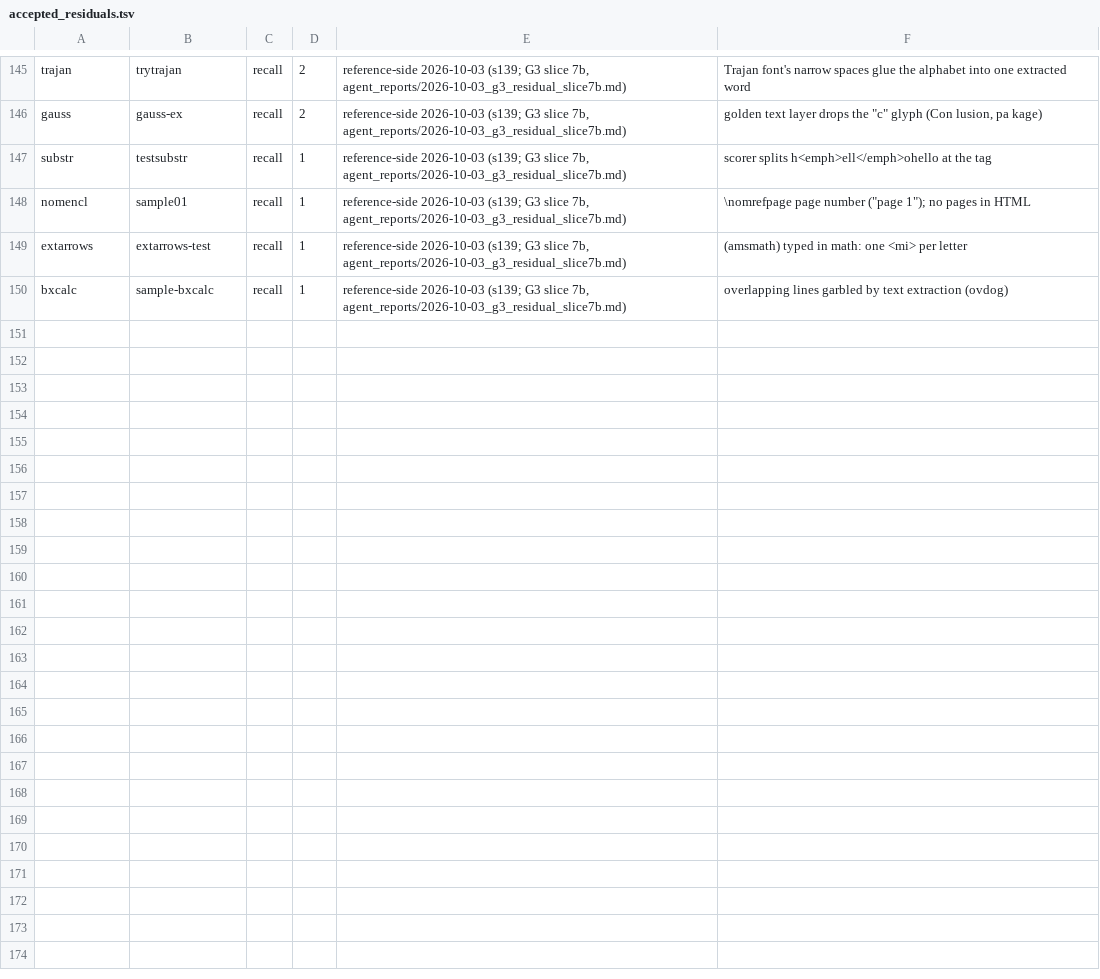
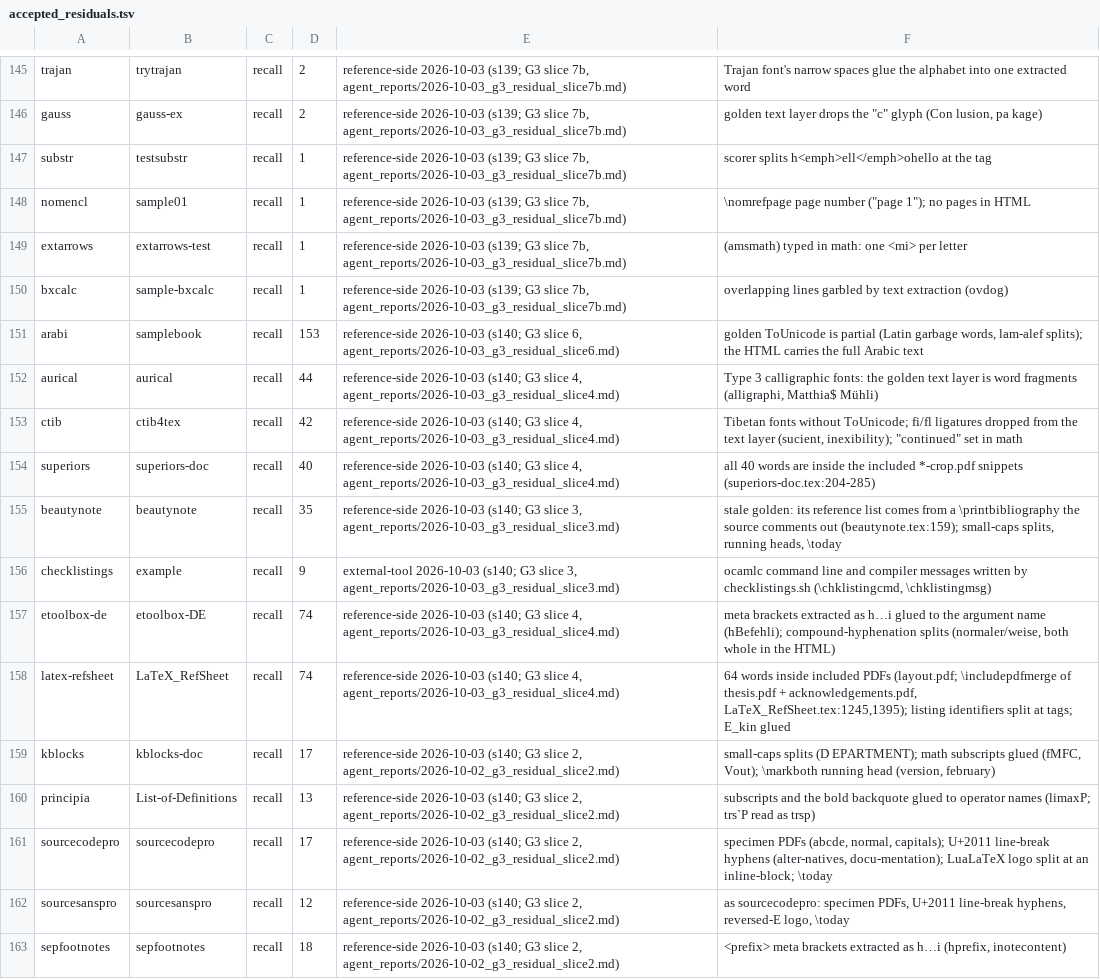
Before and after one commit to dginev/latexml-oxide, a TSV file: tools/perfect_kernel/accepted_residuals.tsv, drawn as a sheet; only a part is shown, gaps mark what is left out; the diff covers the shown part only; the diff names each change by its address in the sheet, - before the commit and + after, or states it on an @@ line.

```diff
--- a/tools/perfect_kernel/accepted_residuals.tsv
+++ b/tools/perfect_kernel/accepted_residuals.tsv
+row 151: arabi | samplebook | recall | 153 | reference-side 2026-10-03 (s140; G3 slice 6, agent_reports/2026-10-03_g3_residual_slice6.md) | golden ToUnicode is partial (Latin garbage words, lam-alef splits); the HTML carries the full Arabic text
+row 152: aurical | aurical | recall | 44 | reference-side 2026-10-03 (s140; G3 slice 4, agent_reports/2026-10-03_g3_residual_slice4.md) | Type 3 calligraphic fonts: the golden text layer is word fragments (alligraphi, Matthia$ Mühli)
+row 153: ctib | ctib4tex | recall | 42 | reference-side 2026-10-03 (s140; G3 slice 4, agent_reports/2026-10-03_g3_residual_slice4.md) | Tibetan fonts without ToUnicode; fi/fl ligatures dropped from the text layer (sucient, inexibility); "continued" set in math
+row 154: superiors | superiors-doc | recall | 40 | reference-side 2026-10-03 (s140; G3 slice 4, agent_reports/2026-10-03_g3_residual_slice4.md) | all 40 words are inside the included *-crop.pdf snippets (superiors-doc.tex:204-285)
+row 155: beautynote | beautynote | recall | 35 | reference-side 2026-10-03 (s140; G3 slice 3, agent_reports/2026-10-03_g3_residual_slice3.md) | stale golden: its reference list comes from a \printbibliography the source comments out (beautynote.tex:159); small-caps splits, running heads, \today
+row 156: checklistings | example | recall | 9 | external-tool 2026-10-03 (s140; G3 slice 3, agent_reports/2026-10-03_g3_residual_slice3.md) | ocamlc command line and compiler messages written by checklistings.sh (\chklistingcmd, \chklistingmsg)
+row 157: etoolbox-de | etoolbox-DE | recall | 74 | reference-side 2026-10-03 (s140; G3 slice 4, agent_reports/2026-10-03_g3_residual_slice4.md) | meta brackets extracted as h…i glued to the argument name (hBefehli); compound-hyphenation splits (normaler/weise, both whole in the HTML)
+row 158: latex-refsheet | LaTeX_RefSheet | recall | 74 | reference-side 2026-10-03 (s140; G3 slice 4, agent_reports/2026-10-03_g3_residual_slice4.md) | 64 words inside included PDFs (layout.pdf; \includepdfmerge of thesis.pdf + acknowledgements.pdf, LaTeX_RefSheet.tex:1245,1395); listing identifiers split at tags; E_kin glued
+row 159: kblocks | kblocks-doc | recall | 17 | reference-side 2026-10-03 (s140; G3 slice 2, agent_reports/2026-10-02_g3_residual_slice2.md) | small-caps splits (D EPARTMENT); math subscripts glued (fMFC, Vout); \markboth running head (version, february)
+row 160: principia | List-of-Definitions | recall | 13 | reference-side 2026-10-03 (s140; G3 slice 2, agent_reports/2026-10-02_g3_residual_slice2.md) | subscripts and the bold backquote glued to operator names (limaxP; trs`P read as trsp)
+row 161: sourcecodepro | sourcecodepro | recall | 17 | reference-side 2026-10-03 (s140; G3 slice 2, agent_reports/2026-10-02_g3_residual_slice2.md) | specimen PDFs (abcde, normal, capitals); U+2011 line-break hyphens (alter-natives, docu-mentation); LuaLaTeX logo split at an inline-block; \today
+row 162: sourcesanspro | sourcesanspro | recall | 12 | reference-side 2026-10-03 (s140; G3 slice 2, agent_reports/2026-10-02_g3_residual_slice2.md) | as sourcecodepro: specimen PDFs, U+2011 line-break hyphens, reversed-E logo, \today
+row 163: sepfootnotes | sepfootnotes | recall | 18 | reference-side 2026-10-03 (s140; G3 slice 2, agent_reports/2026-10-02_g3_residual_slice2.md) | <prefix> meta brackets extracted as h…i (hprefix, inotecontent)
```
Also changed, not shown: 12 added rows elsewhere in this file, tools/perfect_kernel/shell_escape_excluded.tsv, 3 other files.
